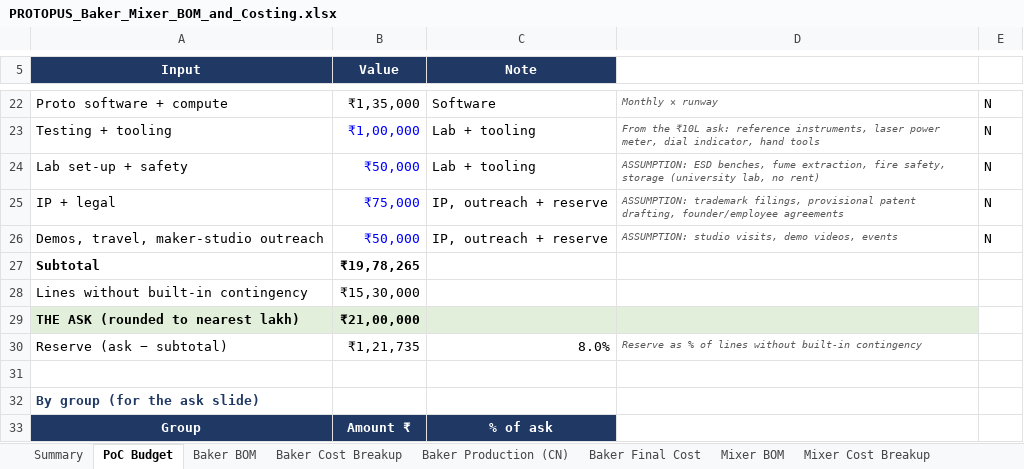
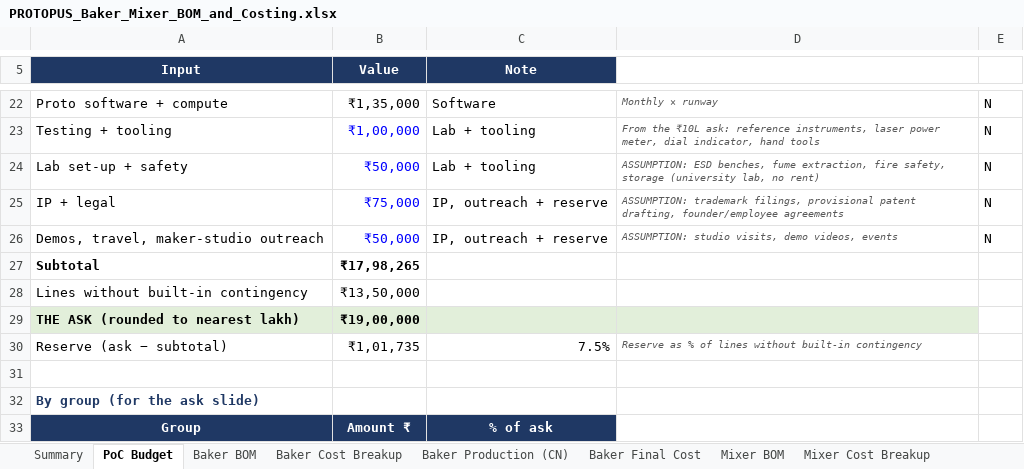
Before and after one commit to Soham-ece/robowar, an Excel workbook: PROTOPUS/PROTOPUS_Baker_Mixer_BOM_and_Costing.xlsx, sheet PoC Budget, drawn as a sheet; only a part is shown, gaps mark what is left out; values as stored, in another font and other column widths than the file's, no borders; the diff covers the shown part only; the diff names each change by its address in the sheet, - before the commit and + after, or states it on an @@ line.

```diff
--- a/PROTOPUS/PROTOPUS_Baker_Mixer_BOM_and_Costing.xlsx (sheet PoC Budget)
+++ b/PROTOPUS/PROTOPUS_Baker_Mixer_BOM_and_Costing.xlsx (sheet PoC Budget)
-B27 (Value): ₹19,78,265
+B27 (Value): ₹17,98,265
-B28 (Value): ₹15,30,000
+B28 (Value): ₹13,50,000
-B29 (Value): ₹21,00,000
+B29 (Value): ₹19,00,000
-B30 (Value): ₹1,21,735
+B30 (Value): ₹1,01,735
-C30 (Note): 8.0%
+C30 (Note): 7.5%
```
Also changed, not shown: 13 edited cells elsewhere in this sheet, charts or pictures, 2 other files.
